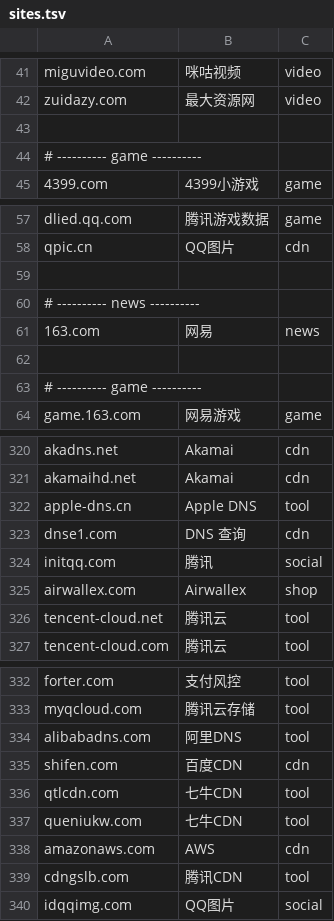
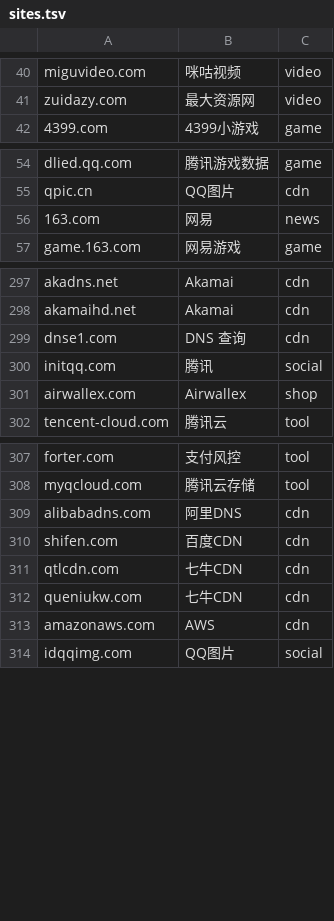
Before and after one commit to 52sanmao/nx30pro-fanchmwrt-kidwatch, a TSV file: packages/kidwatch/files/sites.tsv, drawn as a sheet; only a part is shown, gaps mark what is left out; the diff covers the shown part only.

```diff
--- a/packages/kidwatch/files/sites.tsv
+++ b/packages/kidwatch/files/sites.tsv
@@ -42,4 +41,2 @@ miguvideo.com	咪咕视频	video
 zuidazy.com	最大资源网	video
-
-# ---------- game ----------
 4399.com	4399小游戏	game
@@ -58,7 +55,3 @@ dlied.qq.com	腾讯游戏数据	game
 qpic.cn	QQ图片	cdn
-
-# ---------- news ----------
 163.com	网易	news
-
-# ---------- game ----------
 game.163.com	网易游戏	game
@@ -321,3 +298,2 @@ akadns.net	Akamai	cdn
 akamaihd.net	Akamai	cdn
-apple-dns.cn	Apple DNS	tool
 dnse1.com	DNS 查询	cdn
@@ -325,3 +301,2 @@ initqq.com	腾讯	social
 airwallex.com	Airwallex	shop
-tencent-cloud.net	腾讯云	tool
 tencent-cloud.com	腾讯云	tool
@@ -333,8 +308,7 @@ forter.com	支付风控	tool
 myqcloud.com	腾讯云存储	tool
-alibabadns.com	阿里DNS	tool
+alibabadns.com	阿里DNS	cdn
 shifen.com	百度CDN	cdn
-qtlcdn.com	七牛CDN	tool
-queniukw.com	七牛CDN	tool
+qtlcdn.com	七牛CDN	cdn
+queniukw.com	七牛CDN	cdn
 amazonaws.com	AWS	cdn
-cdngslb.com	腾讯CDN	tool
 idqqimg.com	QQ图片	social
```
Also changed, not shown: 51 added rows and 17 removed rows elsewhere in this file, 10 other files.
